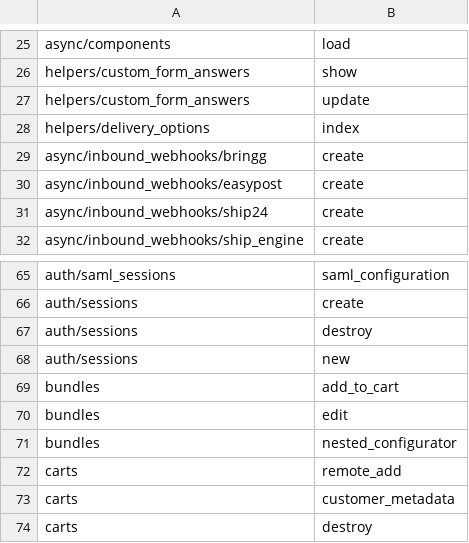
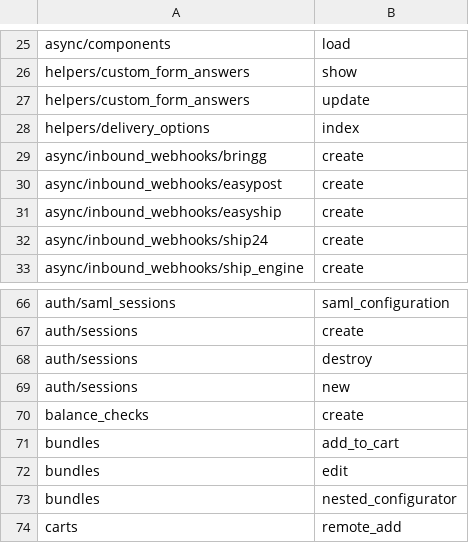
Before and after one commit to GetStoreConnect/base-theme, a CSV file: controllers.csv, drawn as a sheet; only a part is shown, gaps mark what is left out; the shorter side is filled out with more unchanged rows; the diff names each change by its address in the sheet, - before the commit and + after, or states it on an @@ line.

```diff
--- a/controllers.csv
+++ b/controllers.csv
+row 31: async/inbound_webhooks/easyship | create
+row 70: balance_checks | create
```
Also changed, not shown: translations/en.default.csv, 13 other files.
